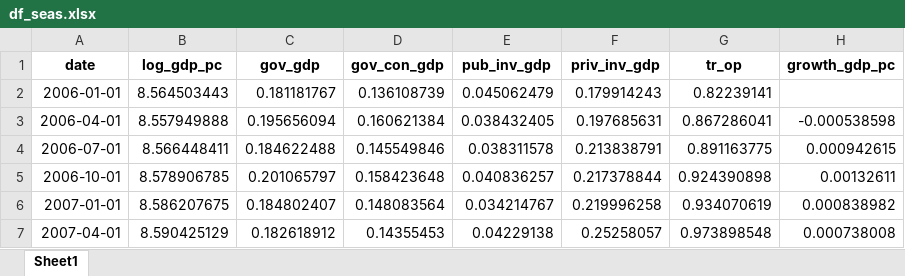
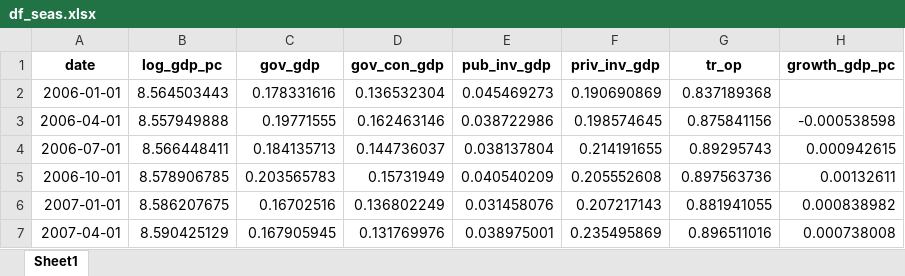
Before and after one commit to aocanalesg/govsize_2023, an Excel workbook: df_seas.xlsx, sheet Sheet1, drawn as a sheet; only a part is shown; values as stored, in another font and other column widths than the file's, no borders; the diff covers the shown part only; the diff names each change by its address in the sheet, - before the commit and + after, or states it on an @@ line.

```diff
--- a/df_seas.xlsx (sheet Sheet1)
+++ b/df_seas.xlsx (sheet Sheet1)
-C2 (gov_gdp): 0.181181767
+C2 (gov_gdp): 0.178331616
-D2 (gov_con_gdp): 0.136108739
+D2 (gov_con_gdp): 0.136532304
-E2 (pub_inv_gdp): 0.045062479
+E2 (pub_inv_gdp): 0.045469273
-F2 (priv_inv_gdp): 0.179914243
+F2 (priv_inv_gdp): 0.190690869
-G2 (tr_op): 0.82239141
+G2 (tr_op): 0.837189368
-C3 (gov_gdp): 0.195656094
+C3 (gov_gdp): 0.19771555
-D3 (gov_con_gdp): 0.160621384
+D3 (gov_con_gdp): 0.162463146
-E3 (pub_inv_gdp): 0.038432405
+E3 (pub_inv_gdp): 0.038722986
-F3 (priv_inv_gdp): 0.197685631
+F3 (priv_inv_gdp): 0.198574645
-G3 (tr_op): 0.867286041
+G3 (tr_op): 0.875841156
-C4 (gov_gdp): 0.184622488
+C4 (gov_gdp): 0.184135713
-D4 (gov_con_gdp): 0.145549846
+D4 (gov_con_gdp): 0.144736037
-E4 (pub_inv_gdp): 0.038311578
+E4 (pub_inv_gdp): 0.038137804
-F4 (priv_inv_gdp): 0.213838791
+F4 (priv_inv_gdp): 0.214191655
-G4 (tr_op): 0.891163775
+G4 (tr_op): 0.89295743
-C5 (gov_gdp): 0.201065797
+C5 (gov_gdp): 0.203565783
-D5 (gov_con_gdp): 0.158423648
+D5 (gov_con_gdp): 0.15731949
-E5 (pub_inv_gdp): 0.040836257
+E5 (pub_inv_gdp): 0.040540209
-F5 (priv_inv_gdp): 0.217378844
+F5 (priv_inv_gdp): 0.205552608
-G5 (tr_op): 0.924390898
+G5 (tr_op): 0.897563736
-C6 (gov_gdp): 0.184802407
+C6 (gov_gdp): 0.16702516
-D6 (gov_con_gdp): 0.148083564
+D6 (gov_con_gdp): 0.136802249
-E6 (pub_inv_gdp): 0.034214767
+E6 (pub_inv_gdp): 0.031458076
-F6 (priv_inv_gdp): 0.219996258
+F6 (priv_inv_gdp): 0.207217143
-G6 (tr_op): 0.934070619
+G6 (tr_op): 0.881941055
-C7 (gov_gdp): 0.182618912
+C7 (gov_gdp): 0.167905945
-D7 (gov_con_gdp): 0.14355453
+D7 (gov_con_gdp): 0.131769976
-E7 (pub_inv_gdp): 0.04229138
+E7 (pub_inv_gdp): 0.038975001
-F7 (priv_inv_gdp): 0.25258057
+F7 (priv_inv_gdp): 0.235495869
-G7 (tr_op): 0.973898548
+G7 (tr_op): 0.896511016
```
Also changed, not shown: 310 edited cells elsewhere in this sheet, raw_data.xlsx, 28 other files.
